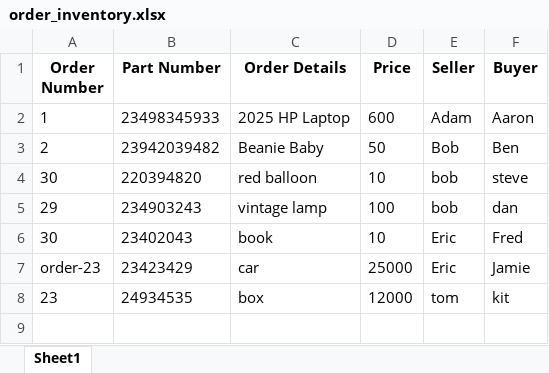
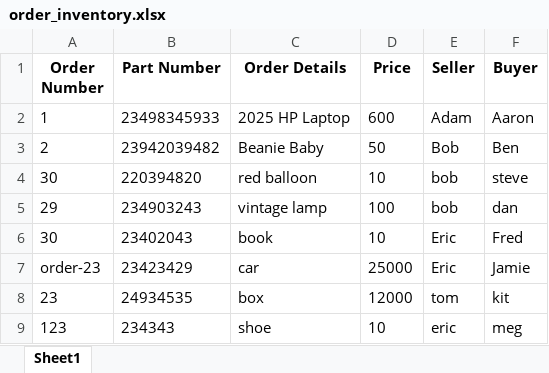
Before and after one commit to emuney12345/aiagent_experiment, an Excel workbook: pdfs/order_inventory.xlsx, sheet Sheet1, drawn as a sheet; values as stored, in another font and other column widths than the file's, no borders; the diff names each change by its address in the sheet, - before the commit and + after, or states it on an @@ line.

```diff
--- a/pdfs/order_inventory.xlsx (sheet Sheet1)
+++ b/pdfs/order_inventory.xlsx (sheet Sheet1)
+row 9: 123 | 234343 | shoe | 10 | eric | meg
```
Also changed, not shown: 11 other files.
